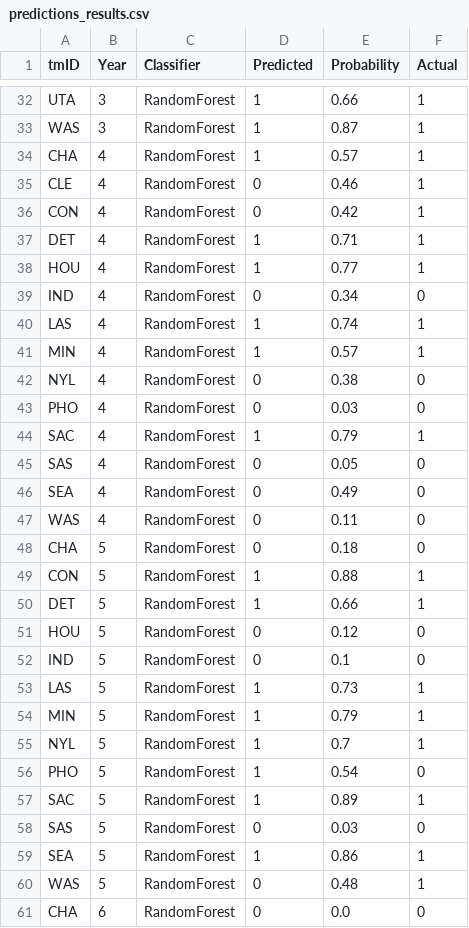
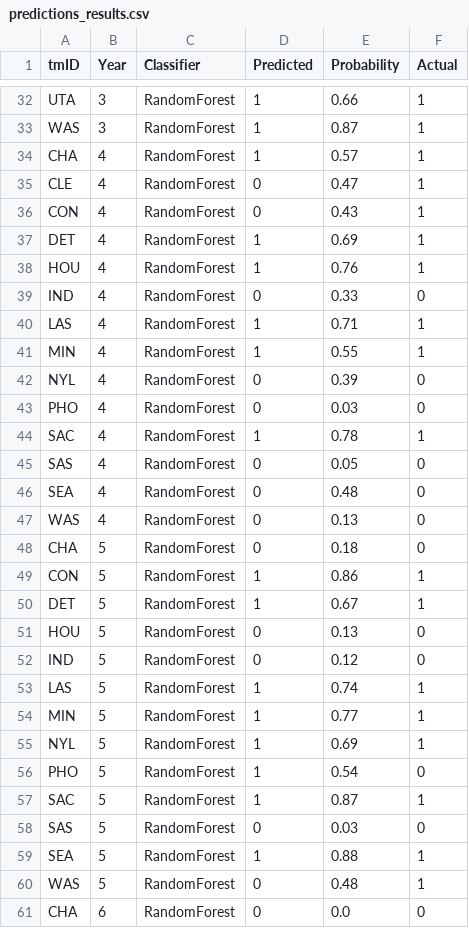
Before and after one commit to P1ntas/Machine-Learning, a CSV file: predictions_results.csv, drawn as a sheet; only a part is shown, gaps mark what is left out; the diff covers the shown part only.

```diff
--- a/predictions_results.csv
+++ b/predictions_results.csv
@@ -34,27 +34,27 @@ WAS,3,RandomForest,1,0.87,1
 CHA,4,RandomForest,1,0.57,1
-CLE,4,RandomForest,0,0.46,1
-CON,4,RandomForest,0,0.42,1
-DET,4,RandomForest,1,0.71,1
-HOU,4,RandomForest,1,0.77,1
-IND,4,RandomForest,0,0.34,0
-LAS,4,RandomForest,1,0.74,1
-MIN,4,RandomForest,1,0.57,1
-NYL,4,RandomForest,0,0.38,0
+CLE,4,RandomForest,0,0.47,1
+CON,4,RandomForest,0,0.43,1
+DET,4,RandomForest,1,0.69,1
+HOU,4,RandomForest,1,0.76,1
+IND,4,RandomForest,0,0.33,0
+LAS,4,RandomForest,1,0.71,1
+MIN,4,RandomForest,1,0.55,1
+NYL,4,RandomForest,0,0.39,0
 PHO,4,RandomForest,0,0.03,0
-SAC,4,RandomForest,1,0.79,1
+SAC,4,RandomForest,1,0.78,1
 SAS,4,RandomForest,0,0.05,0
-SEA,4,RandomForest,0,0.49,0
-WAS,4,RandomForest,0,0.11,0
+SEA,4,RandomForest,0,0.48,0
+WAS,4,RandomForest,0,0.13,0
 CHA,5,RandomForest,0,0.18,0
-CON,5,RandomForest,1,0.88,1
-DET,5,RandomForest,1,0.66,1
-HOU,5,RandomForest,0,0.12,0
-IND,5,RandomForest,0,0.1,0
-LAS,5,RandomForest,1,0.73,1
-MIN,5,RandomForest,1,0.79,1
-NYL,5,RandomForest,1,0.7,1
+CON,5,RandomForest,1,0.86,1
+DET,5,RandomForest,1,0.67,1
+HOU,5,RandomForest,0,0.13,0
+IND,5,RandomForest,0,0.12,0
+LAS,5,RandomForest,1,0.74,1
+MIN,5,RandomForest,1,0.77,1
+NYL,5,RandomForest,1,0.69,1
 PHO,5,RandomForest,1,0.54,0
-SAC,5,RandomForest,1,0.89,1
+SAC,5,RandomForest,1,0.87,1
 SAS,5,RandomForest,0,0.03,0
-SEA,5,RandomForest,1,0.86,1
+SEA,5,RandomForest,1,0.88,1
 WAS,5,RandomForest,0,0.48,1
```
Also changed, not shown: 60 edited cells elsewhere in this file, 2 other files.
